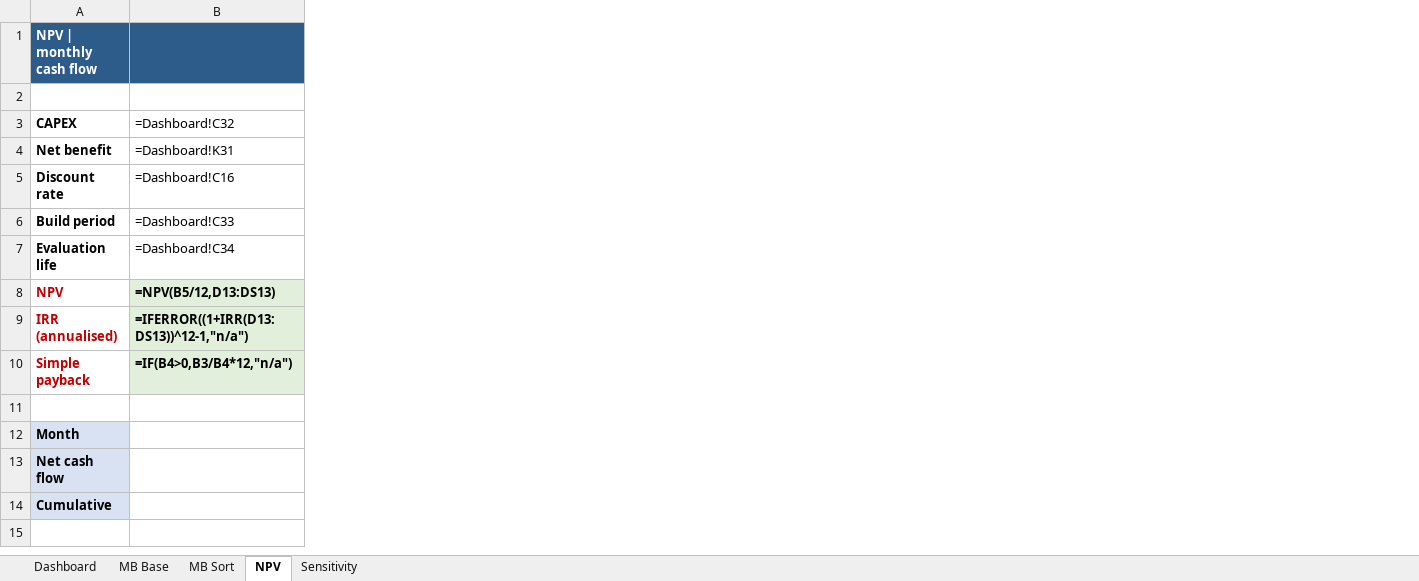
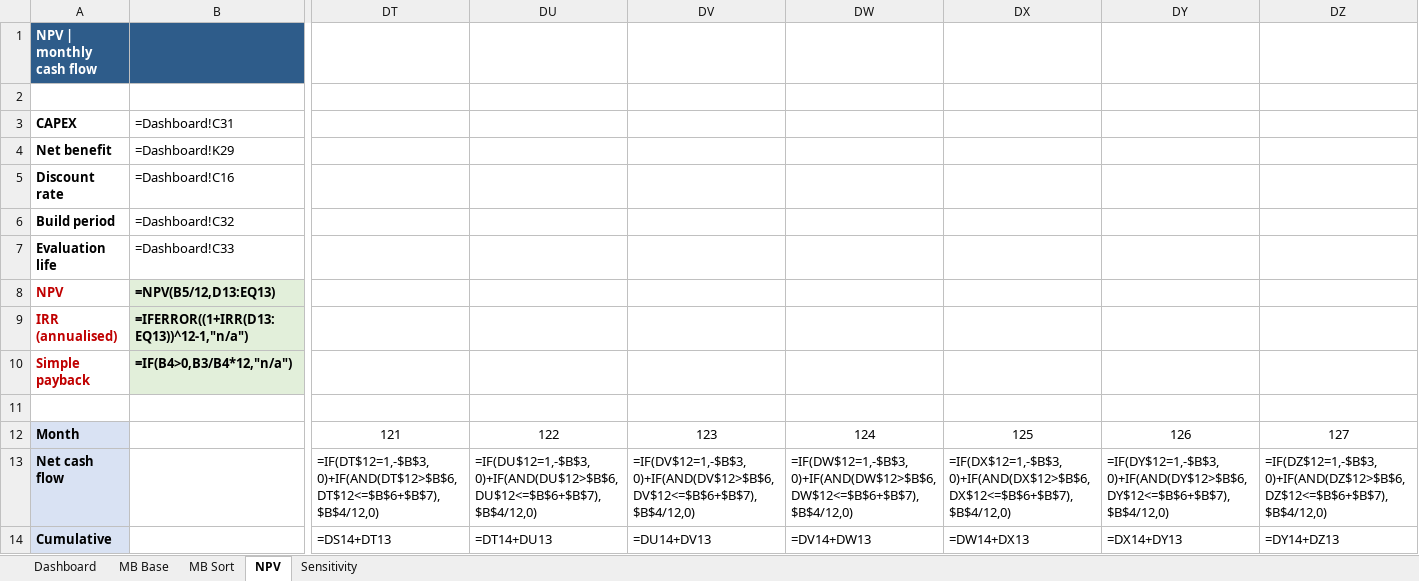
Before and after one commit to Jeffercopter/Comps, an Excel workbook: syama-ore-sorting/model/Syama_Pebble_Sorting_Simulation.xlsx, sheet NPV, drawn as a sheet; only a part is shown, gaps mark what is left out; values as stored, in another font and other column widths than the file's, no borders; formulas without a stored value are shown as written; charts and pictures not drawn; the diff covers the shown part only; the diff names each change by its address in the sheet, - before the commit and + after, or states it on an @@ line.

```diff
--- a/syama-ore-sorting/model/Syama_Pebble_Sorting_Simulation.xlsx (sheet NPV)
+++ b/syama-ore-sorting/model/Syama_Pebble_Sorting_Simulation.xlsx (sheet NPV)
+column DT, rows 12-14: 121 | =IF(DT$12=1,-$B$3,0)+IF(AND(DT$12>$B$6,DT$12<=$B$6+$B$7),$B$4/12,0) | =DS14+DT13
+column DU, rows 12-14: 122 | =IF(DU$12=1,-$B$3,0)+IF(AND(DU$12>$B$6,DU$12<=$B$6+$B$7),$B$4/12,0) | =DT14+DU13
+column DV, rows 12-14: 123 | =IF(DV$12=1,-$B$3,0)+IF(AND(DV$12>$B$6,DV$12<=$B$6+$B$7),$B$4/12,0) | =DU14+DV13
+column DW, rows 12-14: 124 | =IF(DW$12=1,-$B$3,0)+IF(AND(DW$12>$B$6,DW$12<=$B$6+$B$7),$B$4/12,0) | =DV14+DW13
+column DX, rows 12-14: 125 | =IF(DX$12=1,-$B$3,0)+IF(AND(DX$12>$B$6,DX$12<=$B$6+$B$7),$B$4/12,0) | =DW14+DX13
+column DY, rows 12-14: 126 | =IF(DY$12=1,-$B$3,0)+IF(AND(DY$12>$B$6,DY$12<=$B$6+$B$7),$B$4/12,0) | =DX14+DY13
+column DZ, rows 12-14: 127 | =IF(DZ$12=1,-$B$3,0)+IF(AND(DZ$12>$B$6,DZ$12<=$B$6+$B$7),$B$4/12,0) | =DY14+DZ13
-B3: =Dashboard!C32
+B3: =Dashboard!C31
-B4: =Dashboard!K31
+B4: =Dashboard!K29
-B6: =Dashboard!C33
+B6: =Dashboard!C32
-B7: =Dashboard!C34
+B7: =Dashboard!C33
-B8: =NPV(B5/12,D13:DS13)
+B8: =NPV(B5/12,D13:EQ13)
-B9: =IFERROR((1+IRR(D13:DS13))^12-1,"n/a")
+B9: =IFERROR((1+IRR(D13:EQ13))^12-1,"n/a")
```
Also changed, not shown: 17 added columns elsewhere in this sheet, sheet Sensitivity, sheet Dashboard, sheet MB Sort, sheet MB Base, charts or pictures, 10 other files.
